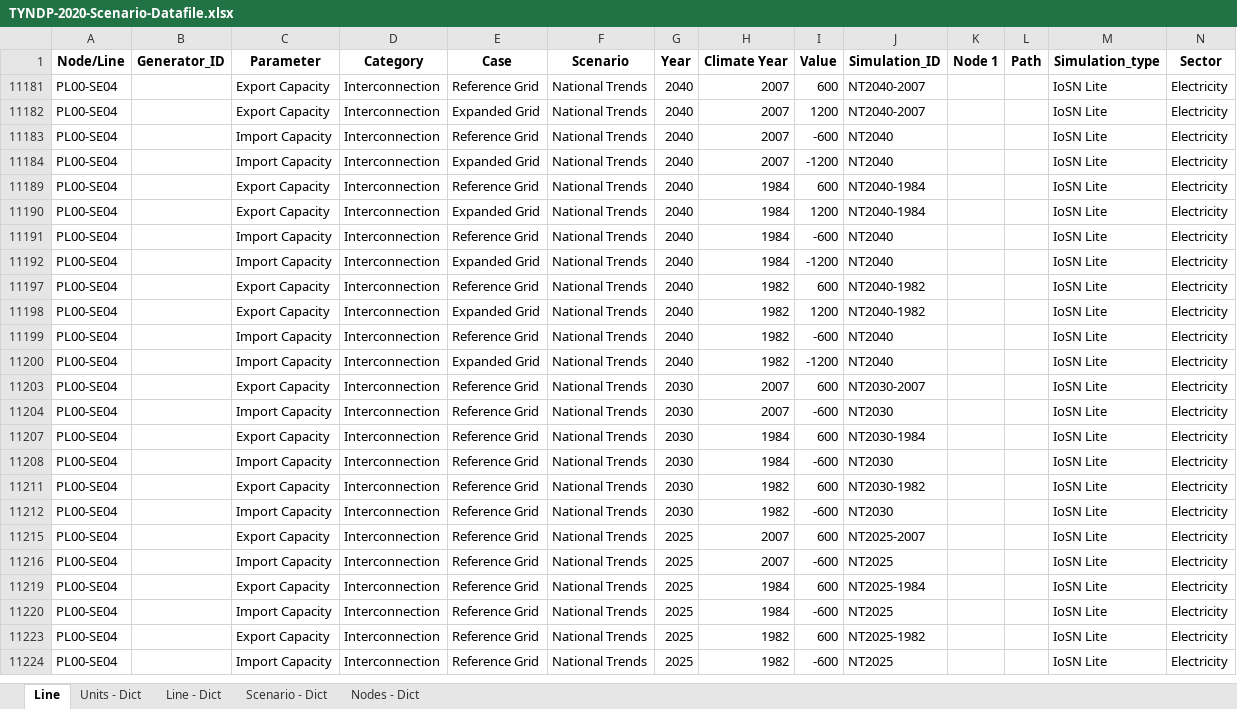
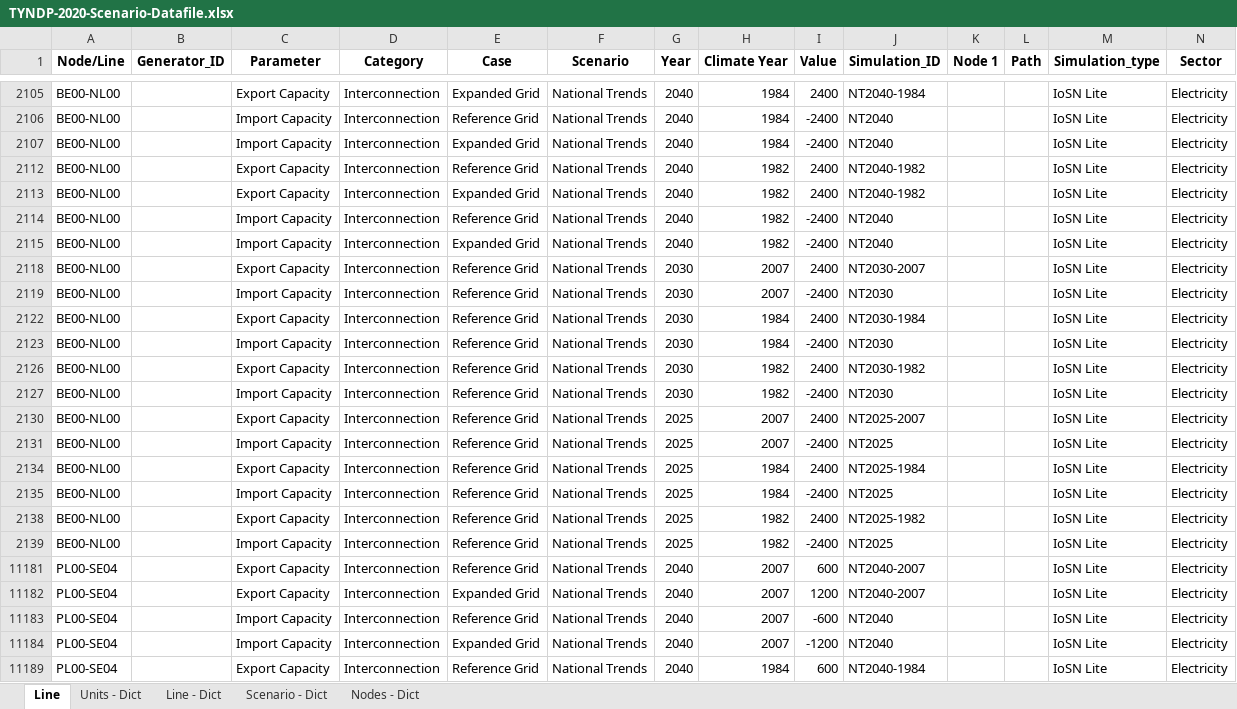
Before and after one commit to vttresearch/north_european_model, an Excel workbook: input/TYNDP-2020-Scenario-Datafile.xlsx, sheet Line, drawn as a sheet; only a part is shown, gaps mark what is left out; the shorter side is filled out with more unchanged rows; values as stored, in another font and other column widths than the file's, no borders; charts and pictures not drawn; the diff covers the shown part only; the diff names each change by its address in the sheet, - before the commit and + after, or states it on an @@ line.

```diff
--- a/input/TYNDP-2020-Scenario-Datafile.xlsx (sheet Line)
+++ b/input/TYNDP-2020-Scenario-Datafile.xlsx (sheet Line)
@@ row 2105 unhidden: BE00-NL00 |  | Export Capacity | Interconnection | Expanded Grid | National Trends | 2040 | 1984 | 2400 | NT2040-1984 |  |  | IoSN Lite | Electricity @@
@@ row 2106 unhidden: BE00-NL00 |  | Import Capacity | Interconnection | Reference Grid | National Trends | 2040 | 1984 | -2400 | NT2040 |  |  | IoSN Lite | Electricity @@
@@ row 2107 unhidden: BE00-NL00 |  | Import Capacity | Interconnection | Expanded Grid | National Trends | 2040 | 1984 | -2400 | NT2040 |  |  | IoSN Lite | Electricity @@
@@ row 2112 unhidden: BE00-NL00 |  | Export Capacity | Interconnection | Reference Grid | National Trends | 2040 | 1982 | 2400 | NT2040-1982 |  |  | IoSN Lite | Electricity @@
@@ row 2113 unhidden: BE00-NL00 |  | Export Capacity | Interconnection | Expanded Grid | National Trends | 2040 | 1982 | 2400 | NT2040-1982 |  |  | IoSN Lite | Electricity @@
@@ row 2114 unhidden: BE00-NL00 |  | Import Capacity | Interconnection | Reference Grid | National Trends | 2040 | 1982 | -2400 | NT2040 |  |  | IoSN Lite | Electricity @@
@@ row 2115 unhidden: BE00-NL00 |  | Import Capacity | Interconnection | Expanded Grid | National Trends | 2040 | 1982 | -2400 | NT2040 |  |  | IoSN Lite | Electricity @@
@@ row 2118 unhidden: BE00-NL00 |  | Export Capacity | Interconnection | Reference Grid | National Trends | 2030 | 2007 | 2400 | NT2030-2007 |  |  | IoSN Lite | Electricity @@
@@ row 2119 unhidden: BE00-NL00 |  | Import Capacity | Interconnection | Reference Grid | National Trends | 2030 | 2007 | -2400 | NT2030 |  |  | IoSN Lite | Electricity @@
@@ row 2122 unhidden: BE00-NL00 |  | Export Capacity | Interconnection | Reference Grid | National Trends | 2030 | 1984 | 2400 | NT2030-1984 |  |  | IoSN Lite | Electricity @@
@@ row 2123 unhidden: BE00-NL00 |  | Import Capacity | Interconnection | Reference Grid | National Trends | 2030 | 1984 | -2400 | NT2030 |  |  | IoSN Lite | Electricity @@
@@ row 2126 unhidden: BE00-NL00 |  | Export Capacity | Interconnection | Reference Grid | National Trends | 2030 | 1982 | 2400 | NT2030-1982 |  |  | IoSN Lite | Electricity @@
@@ row 2127 unhidden: BE00-NL00 |  | Import Capacity | Interconnection | Reference Grid | National Trends | 2030 | 1982 | -2400 | NT2030 |  |  | IoSN Lite | Electricity @@
@@ row 2130 unhidden: BE00-NL00 |  | Export Capacity | Interconnection | Reference Grid | National Trends | 2025 | 2007 | 2400 | NT2025-2007 |  |  | IoSN Lite | Electricity @@
@@ row 2131 unhidden: BE00-NL00 |  | Import Capacity | Interconnection | Reference Grid | National Trends | 2025 | 2007 | -2400 | NT2025 |  |  | IoSN Lite | Electricity @@
@@ row 2134 unhidden: BE00-NL00 |  | Export Capacity | Interconnection | Reference Grid | National Trends | 2025 | 1984 | 2400 | NT2025-1984 |  |  | IoSN Lite | Electricity @@
@@ row 2135 unhidden: BE00-NL00 |  | Import Capacity | Interconnection | Reference Grid | National Trends | 2025 | 1984 | -2400 | NT2025 |  |  | IoSN Lite | Electricity @@
@@ row 2138 unhidden: BE00-NL00 |  | Export Capacity | Interconnection | Reference Grid | National Trends | 2025 | 1982 | 2400 | NT2025-1982 |  |  | IoSN Lite | Electricity @@
@@ row 2139 unhidden: BE00-NL00 |  | Import Capacity | Interconnection | Reference Grid | National Trends | 2025 | 1982 | -2400 | NT2025 |  |  | IoSN Lite | Electricity @@
```
Also changed, not shown: 5 hidden or unhidden rows elsewhere in this sheet, input/additional-lines1.xlsx, input/capacity/additional-units-vre.xlsx, 2 other files.
